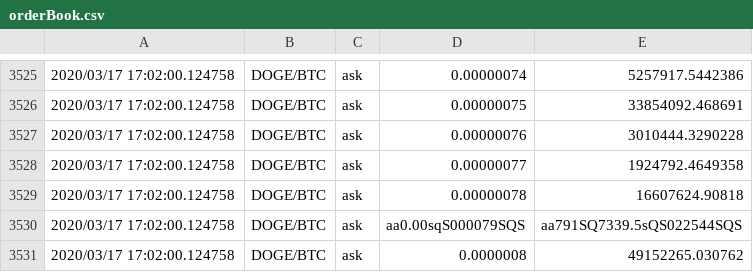
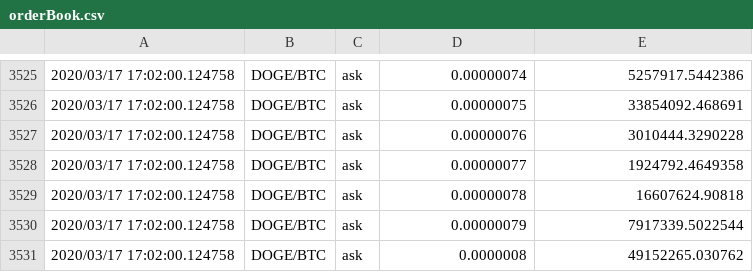
Before and after one commit to yslaoui/CppDJApp, a CSV file: course/3_Level5S2/oop/code/exchangeApp/orderBook.csv, drawn as a sheet; only a part is shown, gaps mark what is left out.

```diff
--- a/course/3_Level5S2/oop/code/exchangeApp/orderBook.csv
+++ b/course/3_Level5S2/oop/code/exchangeApp/orderBook.csv
@@ -3529,3 +3529,3 @@
 2020/03/17 17:02:00.124758,DOGE/BTC,ask,0.00000078,16607624.90818
-2020/03/17 17:02:00.124758,DOGE/BTC,ask,aa0.00sqS000079SQS,aa791SQ7339.5sQS022544SQS
+2020/03/17 17:02:00.124758,DOGE/BTC,ask,0.00000079,7917339.5022544
 2020/03/17 17:02:00.124758,DOGE/BTC,ask,0.0000008,49152265.030762
```
Also changed, not shown: 19 other files.
